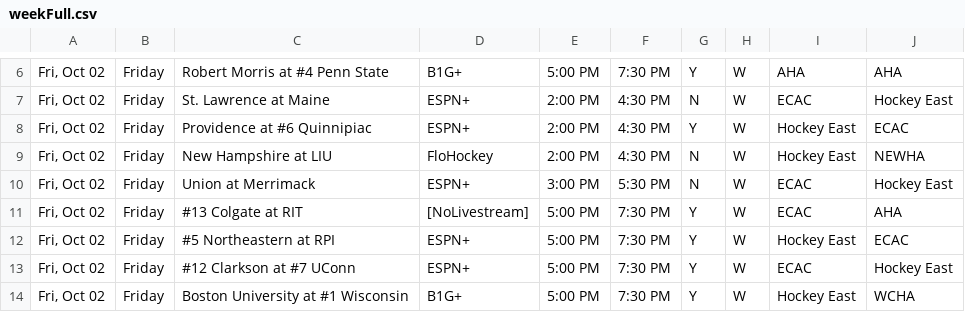
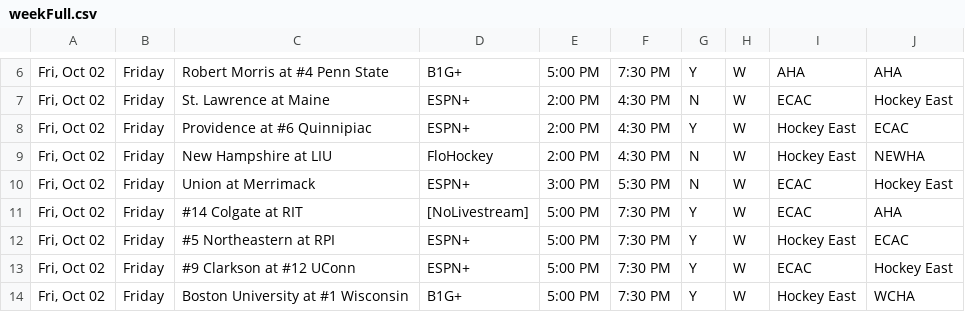
Before and after one commit to matthewkilleen0830/College-Hockey-Viewing-Schedule, a CSV file: currentWeek/weekFull.csv, drawn as a sheet; only a part is shown, gaps mark what is left out; the diff covers the shown part only.

Commit message:
Add files via upload

```diff
--- a/currentWeek/weekFull.csv
+++ b/currentWeek/weekFull.csv
@@ -10,5 +10,5 @@
 "Fri, Oct 02",Friday,Union at Merrimack,ESPN+,3:00 PM,5:30 PM,N,W,ECAC,Hockey East
-"Fri, Oct 02",Friday,#13 Colgate at RIT,[NoLivestream],5:00 PM,7:30 PM,Y,W,ECAC,AHA
+"Fri, Oct 02",Friday,#14 Colgate at RIT,[NoLivestream],5:00 PM,7:30 PM,Y,W,ECAC,AHA
 "Fri, Oct 02",Friday,#5 Northeastern at RPI,ESPN+,5:00 PM,7:30 PM,Y,W,Hockey East,ECAC
-"Fri, Oct 02",Friday,#12 Clarkson at #7 UConn,ESPN+,5:00 PM,7:30 PM,Y,W,ECAC,Hockey East
+"Fri, Oct 02",Friday,#9 Clarkson at #12 UConn,ESPN+,5:00 PM,7:30 PM,Y,W,ECAC,Hockey East
 "Fri, Oct 02",Friday,Boston University at #1 Wisconsin,B1G+,5:00 PM,7:30 PM,Y,W,Hockey East,WCHA
```
Also changed, not shown: 8 edited cells elsewhere in this file.
